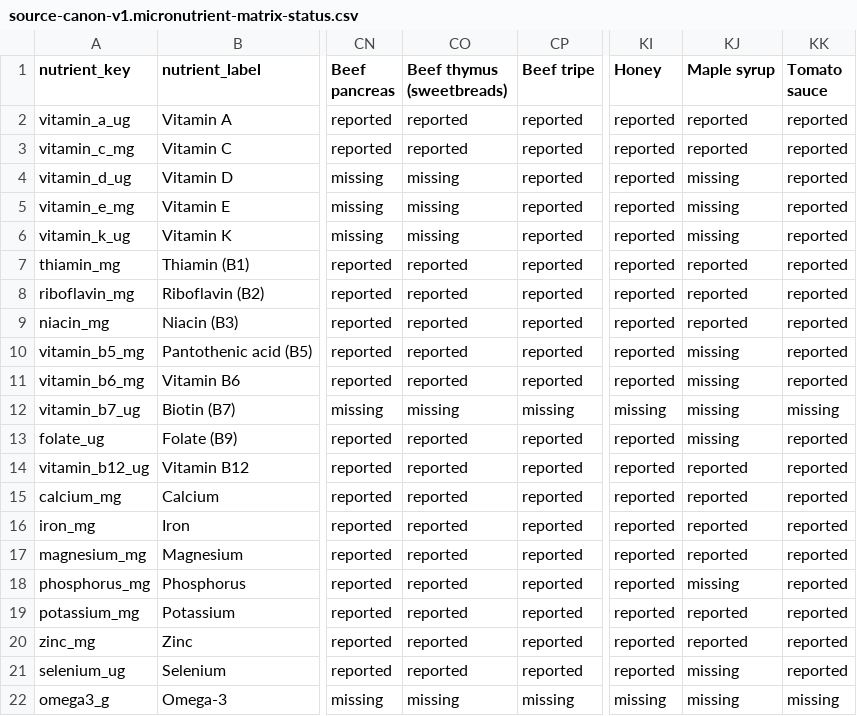
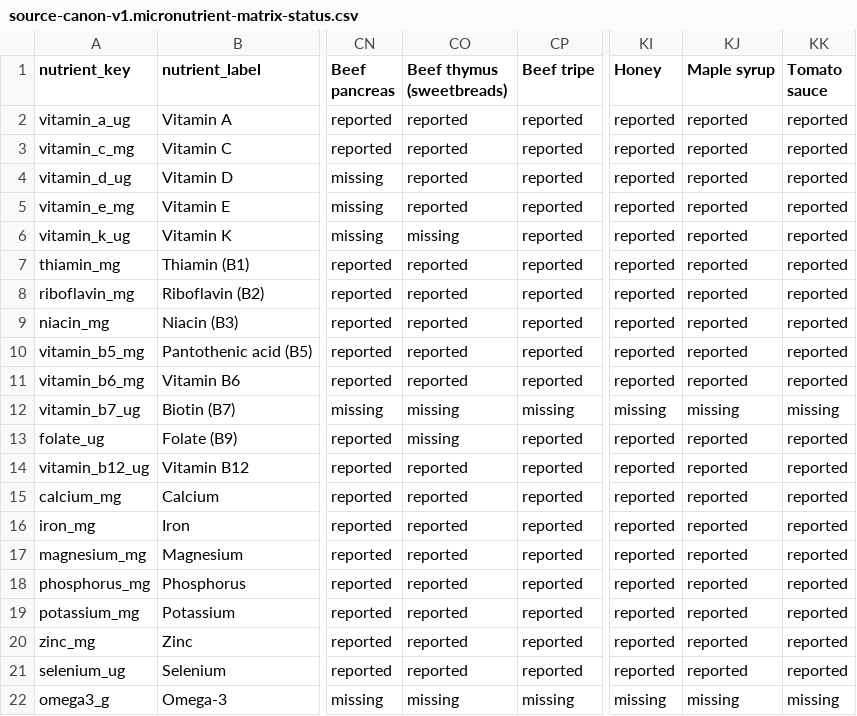
Before and after one commit to ajyyuan/source-nutrition, a CSV file: data/canon/source-canon-v1.micronutrient-matrix-status.csv, drawn as a sheet; only a part is shown, gaps mark what is left out; the diff names each change by its address in the sheet, - before the commit and + after, or states it on an @@ line.

```diff
--- a/data/canon/source-canon-v1.micronutrient-matrix-status.csv
+++ b/data/canon/source-canon-v1.micronutrient-matrix-status.csv
-CO4:CO5 (Beef thymus (sweetbreads)): missing
+CO4:CO5 (Beef thymus (sweetbreads)): reported
-KJ4:KJ6 (Maple syrup): missing
+KJ4:KJ6 (Maple syrup): reported
-KJ10:KJ11 (Maple syrup): missing
+KJ10:KJ11 (Maple syrup): reported
-CO13 (Beef thymus (sweetbreads)): reported
+CO13 (Beef thymus (sweetbreads)): missing
-KJ13 (Maple syrup): missing
+KJ13 (Maple syrup): reported
-KJ18 (Maple syrup): missing
+KJ18 (Maple syrup): reported
-KJ21 (Maple syrup): missing
+KJ21 (Maple syrup): reported
```
Also changed, not shown: data/canon/source-canon-v1.micronutrient-coverage.csv, data/canon/source-canon-v1.micronutrient-matrix-values.csv, 6 other files.
